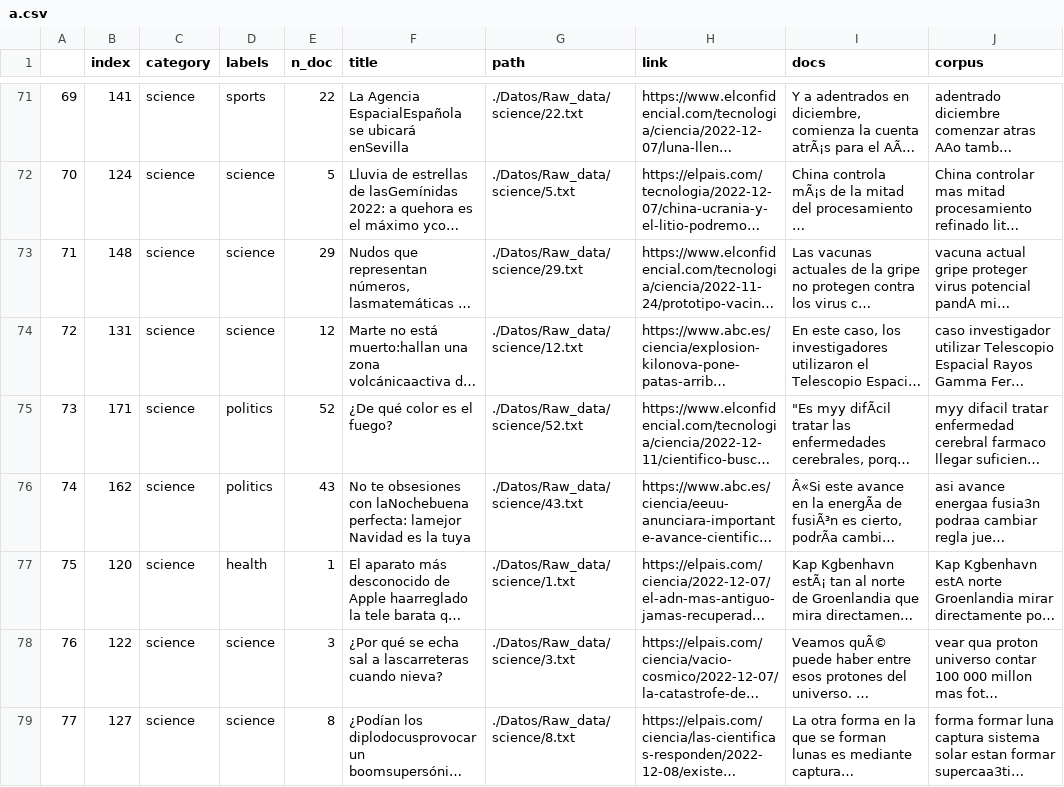
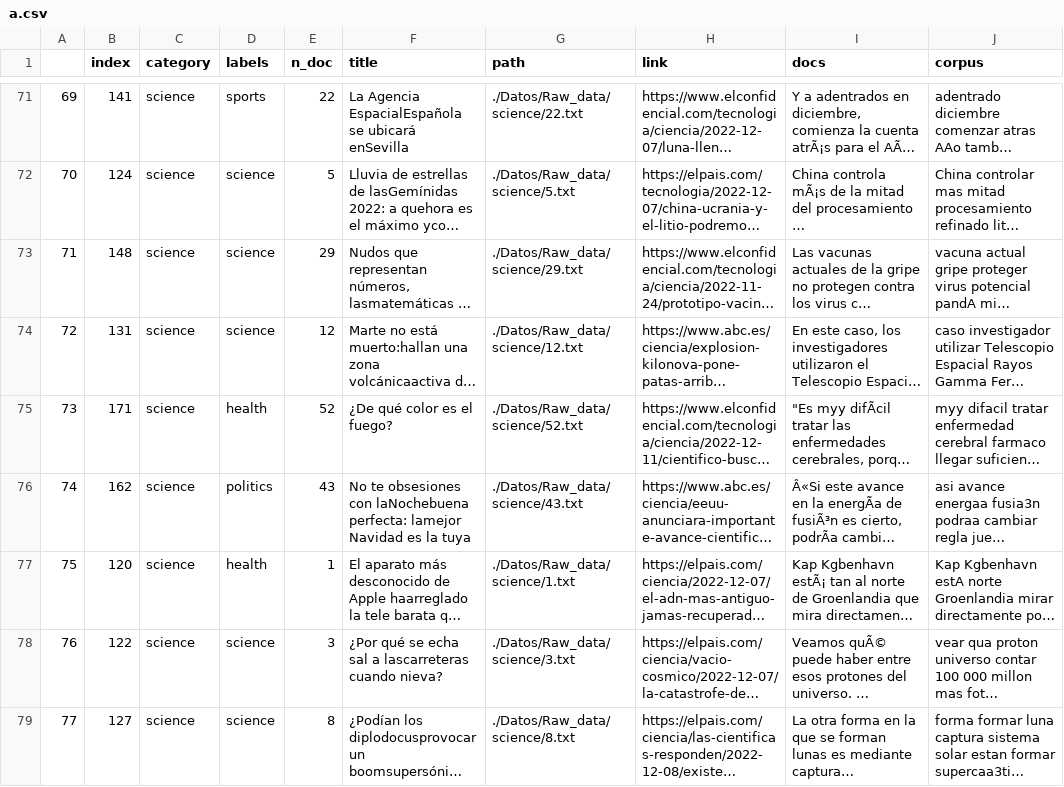
Before and after one commit to Dacarpe03/TextClassification, a CSV file: Scripts/a.csv, drawn as a sheet; only a part is shown, gaps mark what is left out; long unchanged cells end in …; the diff covers the shown part only; the diff names each change by its address in the sheet, - before the commit and + after, or states it on an @@ line.

```diff
--- a/Scripts/a.csv
+++ b/Scripts/a.csv
-D75 (labels): politics
+D75 (labels): health
```
Also changed, not shown: 22 edited cells elsewhere in this file, 1 other file.
